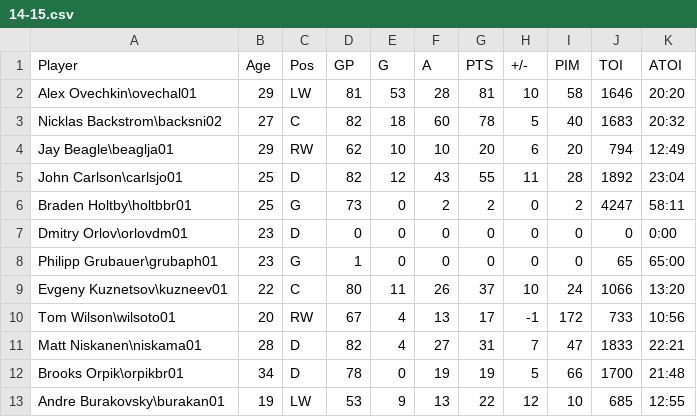
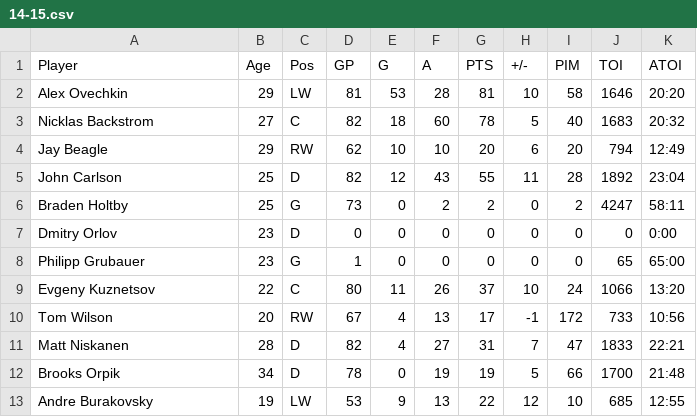
Before and after one commit to brylin142/capitals, a CSV file: 14-15.csv, drawn as a sheet.

```diff
--- a/14-15.csv
+++ b/14-15.csv
@@ -1,13 +1,13 @@
 Player,Age,Pos,GP,G,A,PTS,+/-,PIM,TOI,ATOI
-Alex Ovechkin\ovechal01,29,LW,81,53,28,81,10,58,1646,20:20
-Nicklas Backstrom\backsni02,27,C,82,18,60,78,5,40,1683,20:32
-Jay Beagle\beaglja01,29,RW,62,10,10,20,6,20,794,12:49
-John Carlson\carlsjo01,25,D,82,12,43,55,11,28,1892,23:04
-Braden Holtby\holtbbr01,25,G,73,0,2,2,0,2,4247,58:11
-Dmitry Orlov\orlovdm01,23,D,0,0,0,0,0,0,0,0:00
-Philipp Grubauer\grubaph01,23,G,1,0,0,0,0,0,65,65:00
-Evgeny Kuznetsov\kuzneev01,22,C,80,11,26,37,10,24,1066,13:20
-Tom Wilson\wilsoto01,20,RW,67,4,13,17,-1,172,733,10:56
-Matt Niskanen\niskama01,28,D,82,4,27,31,7,47,1833,22:21
-Brooks Orpik\orpikbr01,34,D,78,0,19,19,5,66,1700,21:48
-Andre Burakovsky\burakan01,19,LW,53,9,13,22,12,10,685,12:55
+Alex Ovechkin,29,LW,81,53,28,81,10,58,1646,20:20
+Nicklas Backstrom,27,C,82,18,60,78,5,40,1683,20:32
+Jay Beagle,29,RW,62,10,10,20,6,20,794,12:49
+John Carlson,25,D,82,12,43,55,11,28,1892,23:04
+Braden Holtby,25,G,73,0,2,2,0,2,4247,58:11
+Dmitry Orlov,23,D,0,0,0,0,0,0,0,0:00
+Philipp Grubauer,23,G,1,0,0,0,0,0,65,65:00
+Evgeny Kuznetsov,22,C,80,11,26,37,10,24,1066,13:20
+Tom Wilson,20,RW,67,4,13,17,-1,172,733,10:56
+Matt Niskanen,28,D,82,4,27,31,7,47,1833,22:21
+Brooks Orpik,34,D,78,0,19,19,5,66,1700,21:48
+Andre Burakovsky,19,LW,53,9,13,22,12,10,685,12:55
```
Also changed, not shown: 11-12.csv, 12-13.csv, 10 other files.
